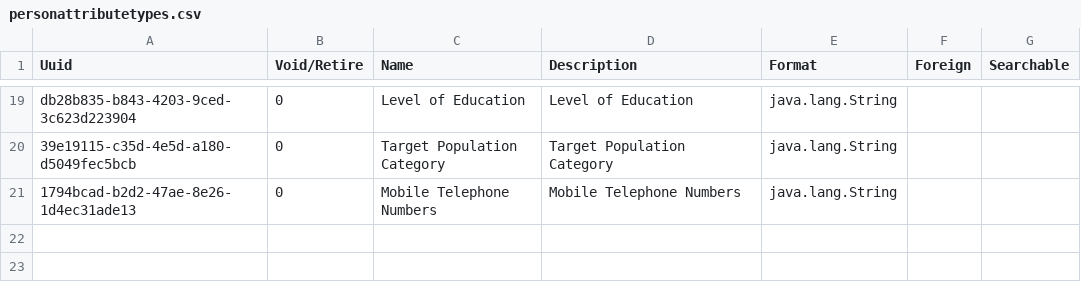
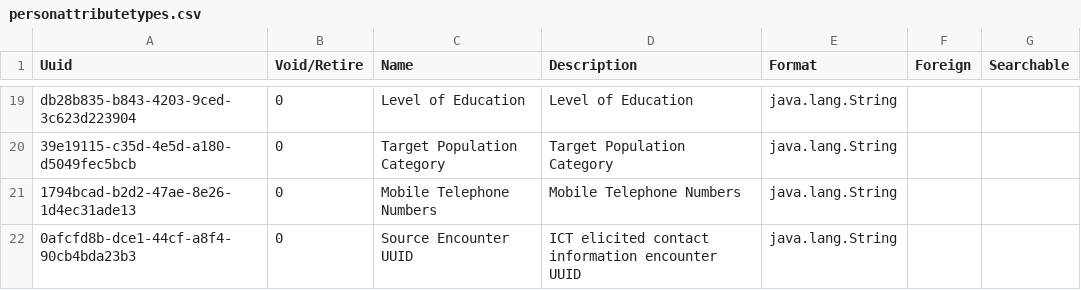
Before and after one commit to CDC-HIS/openmrs-distro-referenceapplication, a CSV file: distro/configuration/personattributetypes/personattributetypes.csv, drawn as a sheet; only a part is shown, gaps mark what is left out; the diff names each change by its address in the sheet, - before the commit and + after, or states it on an @@ line.

Commit message:
Add Elicited Contact relationship type and resource UUID attribute  type for ICT contacts

```diff
--- a/distro/configuration/personattributetypes/personattributetypes.csv
+++ b/distro/configuration/personattributetypes/personattributetypes.csv
+row 22: 0afcfd8b-dce1-44cf-a8f4-90cb4bda23b3 | 0 | Source Encounter UUID | ICT elicited contact information encounter UUID | java.lang.String
```
Also changed, not shown: 1 other file.
